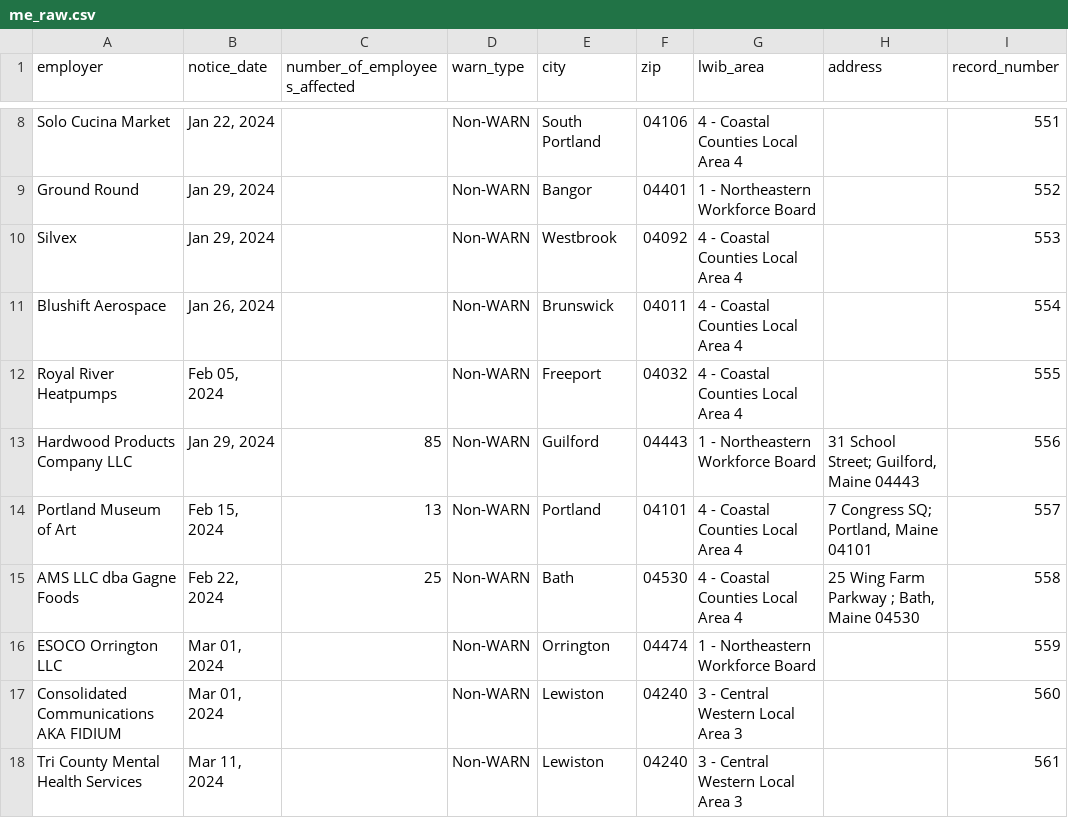
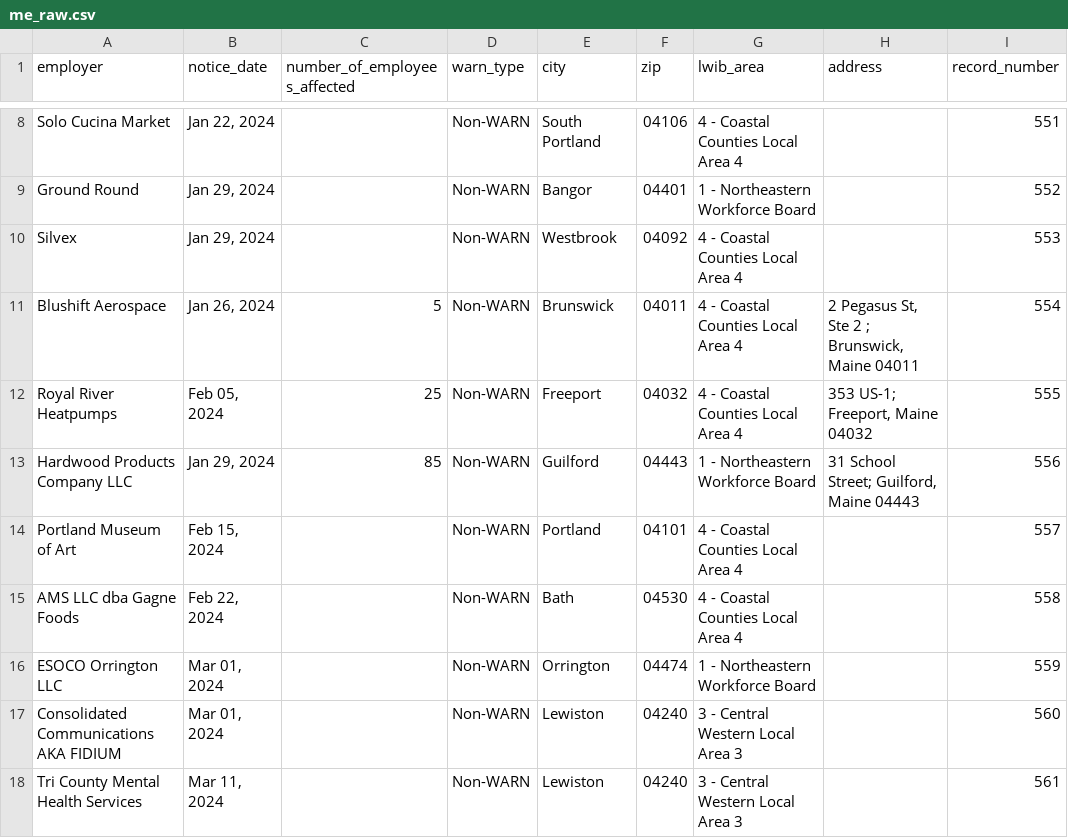
Before and after one commit to biglocalnews/layoff-watch, a CSV file: data/warn-scraper/cache/me_raw.csv, drawn as a sheet; only a part is shown, gaps mark what is left out; the diff names each change by its address in the sheet, - before the commit and + after, or states it on an @@ line.

```diff
--- a/data/warn-scraper/cache/me_raw.csv
+++ b/data/warn-scraper/cache/me_raw.csv
-C11 (number_of_employees_affected): (empty)
+C11 (number_of_employees_affected): 5
-H11 (address): (empty)
+H11 (address): 2 Pegasus St, Ste 2 ; Brunswick, Maine 04011
-C12 (number_of_employees_affected): (empty)
+C12 (number_of_employees_affected): 25
-H12 (address): (empty)
+H12 (address): 353 US-1; Freeport, Maine 04032
-C14 (number_of_employees_affected): 13
+C14 (number_of_employees_affected): (empty)
-H14 (address): 7 Congress SQ; Portland, Maine 04101
+H14 (address): (empty)
-C15 (number_of_employees_affected): 25
+C15 (number_of_employees_affected): (empty)
-H15 (address): 25 Wing Farm Parkway ; Bath, Maine 04530
+H15 (address): (empty)
```
Also changed, not shown: data/warn-scraper/exports/me.csv, 11 other files.
